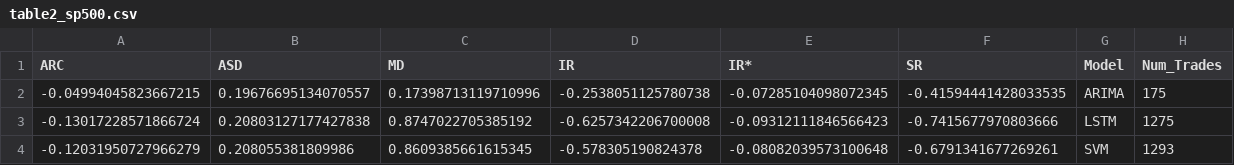
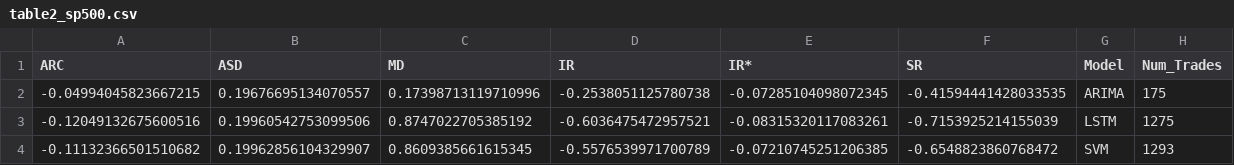
Before and after one commit to LoveraLokeswara/Volatility-Forecasting, a CSV file: Trading Performance Metrics/table2_sp500.csv, drawn as a sheet.

```diff
--- a/Trading Performance Metrics/table2_sp500.csv
+++ b/Trading Performance Metrics/table2_sp500.csv
@@ -2,3 +2,3 @@ ARC,ASD,MD,IR,IR*,SR,Model,Num_Trades
 -0.04994045823667215,0.19676695134070557,0.17398713119710996,-0.2538051125780738,-0.07285104098072345,-0.41594441428033535,ARIMA,175
--0.13017228571866724,0.20803127177427838,0.8747022705385192,-0.6257342206700008,-0.09312111846566423,-0.7415677970803666,LSTM,1275
--0.12031950727966279,0.208055381809986,0.8609385661615345,-0.578305190824378,-0.08082039573100648,-0.6791341677269261,SVM,1293
+-0.12049132675600516,0.19960542753099506,0.8747022705385192,-0.6036475472957521,-0.08315320117083261,-0.7153925214155039,LSTM,1275
+-0.11132366501510682,0.19962856104329907,0.8609385661615345,-0.5576539971700789,-0.07210745251206385,-0.6548823860768472,SVM,1293
```
Also changed, not shown: 2 other files.
